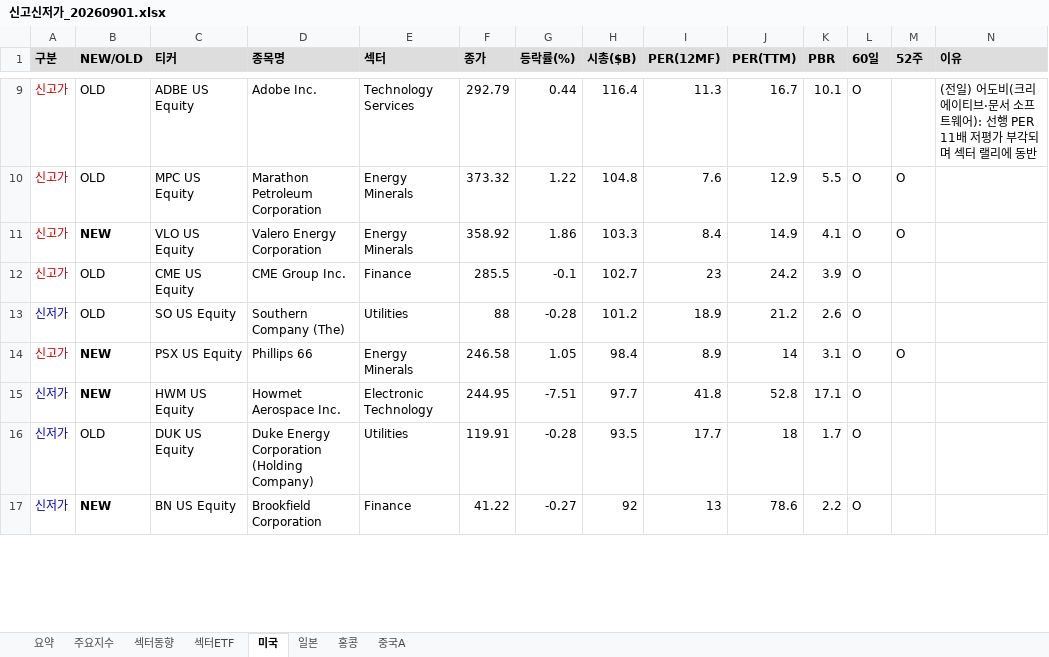
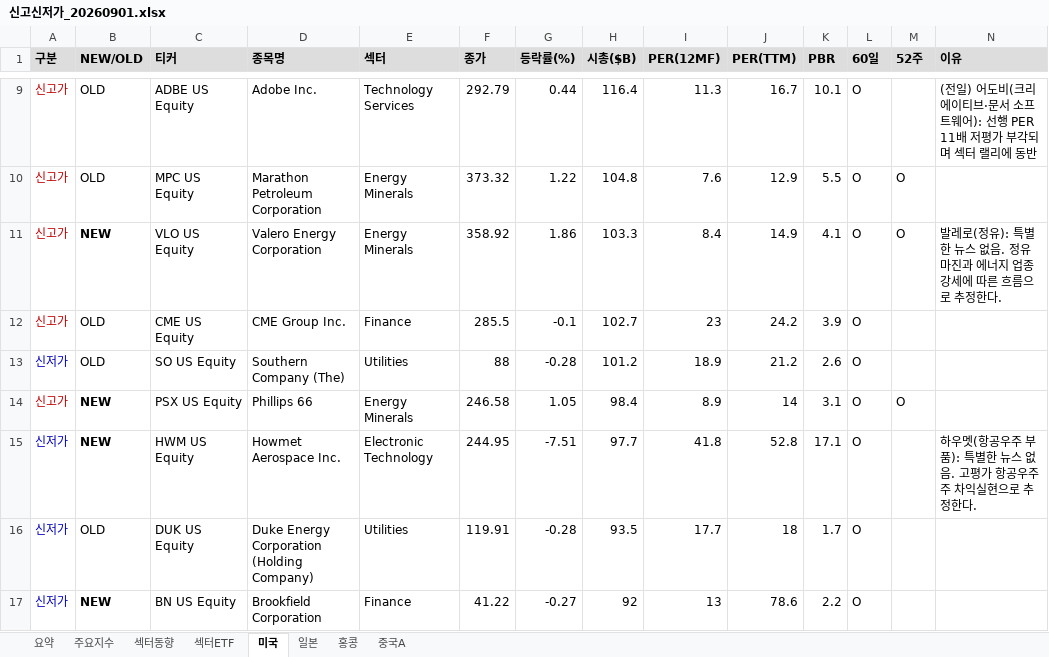
Before and after one commit to cm1n/highlowscreen, an Excel workbook: 신고신저가_20260901.xlsx, sheet 미국, drawn as a sheet; only a part is shown, gaps mark what is left out; values as stored, in another font and other column widths than the file's, no borders; the diff covers the shown part only; the diff names each change by its address in the sheet, - before the commit and + after, or states it on an @@ line.

```diff
--- a/신고신저가_20260901.xlsx (sheet 미국)
+++ b/신고신저가_20260901.xlsx (sheet 미국)
-N11 (이유): (empty)
+N11 (이유): 발레로(정유): 특별한 뉴스 없음. 정유마진과 에너지 업종 강세에 따른 흐름으로 추정한다.
-N15 (이유): (empty)
+N15 (이유): 하우멧(항공우주 부품): 특별한 뉴스 없음. 고평가 항공우주주 차익실현으로 추정한다.
```
Also changed, not shown: 9 edited cells elsewhere in this sheet, sheet 홍콩, sheet 중국A, sheet 요약, sheet 일본, sheet 섹터ETF, 1 other file.
